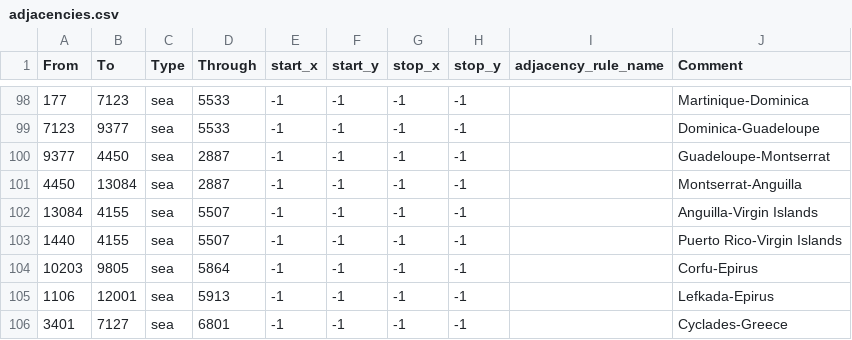
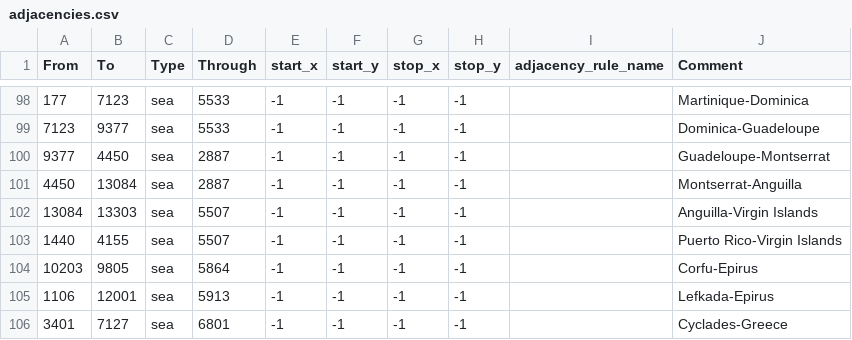
Before and after one commit to pieckenst/Cold-War--The-Iron-Curtain, a CSV file: Cold War Iron Curtain/map/adjacencies.csv, drawn as a sheet; only a part is shown, gaps mark what is left out.

```diff
--- a/Cold War Iron Curtain/map/adjacencies.csv
+++ b/Cold War Iron Curtain/map/adjacencies.csv
@@ -101,3 +101,3 @@ From;To;Type;Through;start_x;start_y;stop_x;stop_y;adjacency_rule_name;Comment
 4450;13084;sea;2887;-1;-1;-1;-1;;Montserrat-Anguilla
-13084;4155;sea;5507;-1;-1;-1;-1;;Anguilla-Virgin Islands
+13084;13303;sea;5507;-1;-1;-1;-1;;Anguilla-Virgin Islands
 1440;4155;sea;5507;-1;-1;-1;-1;;Puerto Rico-Virgin Islands
```
Also changed, not shown: Cold War Iron Curtain/map/definition.csv, 11 other files.
